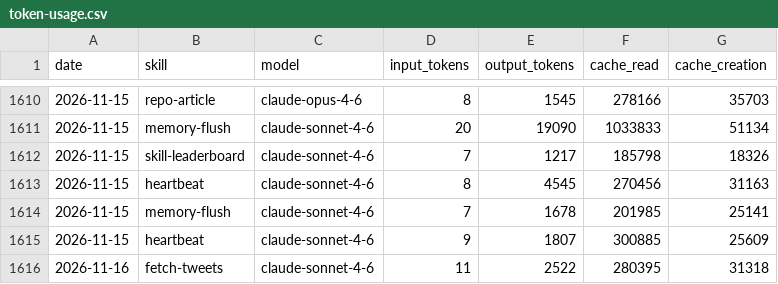
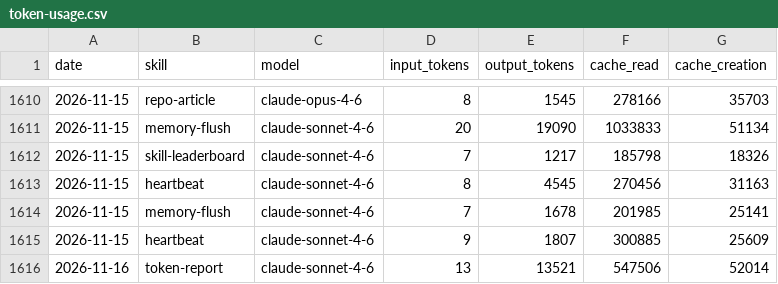
Before and after one commit to AITOBIAS04/CHORUS, a CSV file: memory/token-usage.csv, drawn as a sheet; only a part is shown, gaps mark what is left out.

Commit message:
chore(token-report): auto-commit 2026-11-16

```diff
--- a/memory/token-usage.csv
+++ b/memory/token-usage.csv
@@ -1615,2 +1615,2 @@ date,skill,model,input_tokens,output_tokens,cache_read,cache_creation
 2026-11-15,heartbeat,claude-sonnet-4-6,9,1807,300885,25609
-2026-11-16,fetch-tweets,claude-sonnet-4-6,11,2522,280395,31318
+2026-11-16,token-report,claude-sonnet-4-6,13,13521,547506,52014
```
Also changed, not shown: 4 other files.
